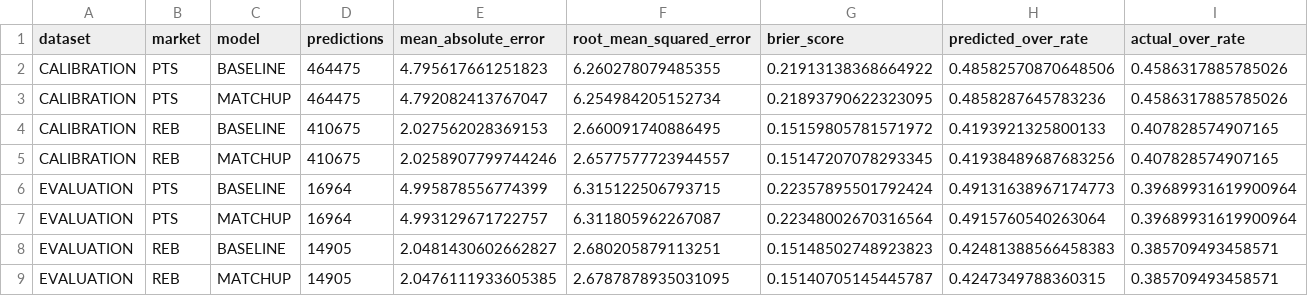
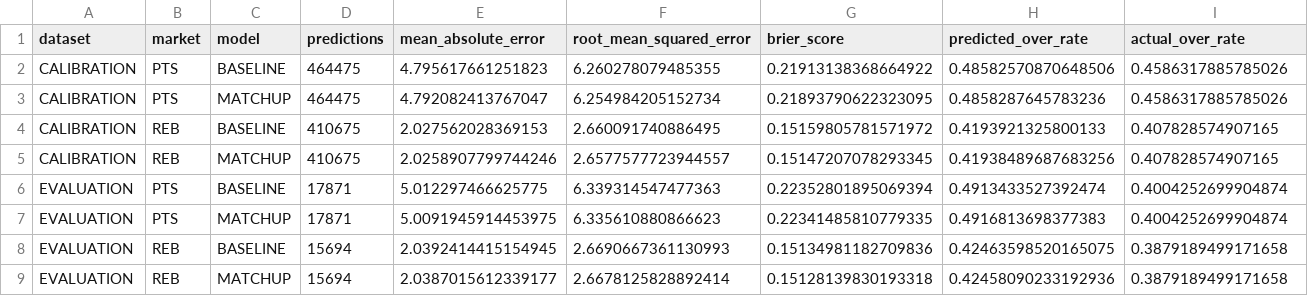
Before and after one commit to jacobzlewis276/nba-v4-data-updater, a CSV file: data/backtest_matchup_summary.csv, drawn as a sheet.

```diff
--- a/data/backtest_matchup_summary.csv
+++ b/data/backtest_matchup_summary.csv
@@ -5,5 +5,5 @@ CALIBRATION,REB,BASELINE,410675,2.027562028369153,2.660091740886495,0.1515980578
 CALIBRATION,REB,MATCHUP,410675,2.0258907799744246,2.6577577723944557,0.15147207078293345,0.41938489687683256,0.407828574907165
-EVALUATION,PTS,BASELINE,16964,4.995878556774399,6.315122506793715,0.22357895501792424,0.49131638967174773,0.39689931619900964
-EVALUATION,PTS,MATCHUP,16964,4.993129671722757,6.311805962267087,0.22348002670316564,0.4915760540263064,0.39689931619900964
-EVALUATION,REB,BASELINE,14905,2.0481430602662827,2.680205879113251,0.15148502748923823,0.42481388566458383,0.385709493458571
-EVALUATION,REB,MATCHUP,14905,2.0476111933605385,2.6787878935031095,0.15140705145445787,0.4247349788360315,0.385709493458571
+EVALUATION,PTS,BASELINE,17871,5.012297466625775,6.339314547477363,0.22352801895069394,0.4913433527392474,0.4004252699904874
+EVALUATION,PTS,MATCHUP,17871,5.0091945914453975,6.335610880866623,0.22341485810779335,0.4916813698377383,0.4004252699904874
+EVALUATION,REB,BASELINE,15694,2.0392414415154945,2.6690667361130993,0.15134981182709836,0.42463598520165075,0.3879189499171658
+EVALUATION,REB,MATCHUP,15694,2.0387015612339177,2.6678125828892414,0.15128139830193318,0.42458090233192936,0.3879189499171658
```
Also changed, not shown: data/calibration_report.csv, data/matchup_strength_results.csv, 6 other files.
